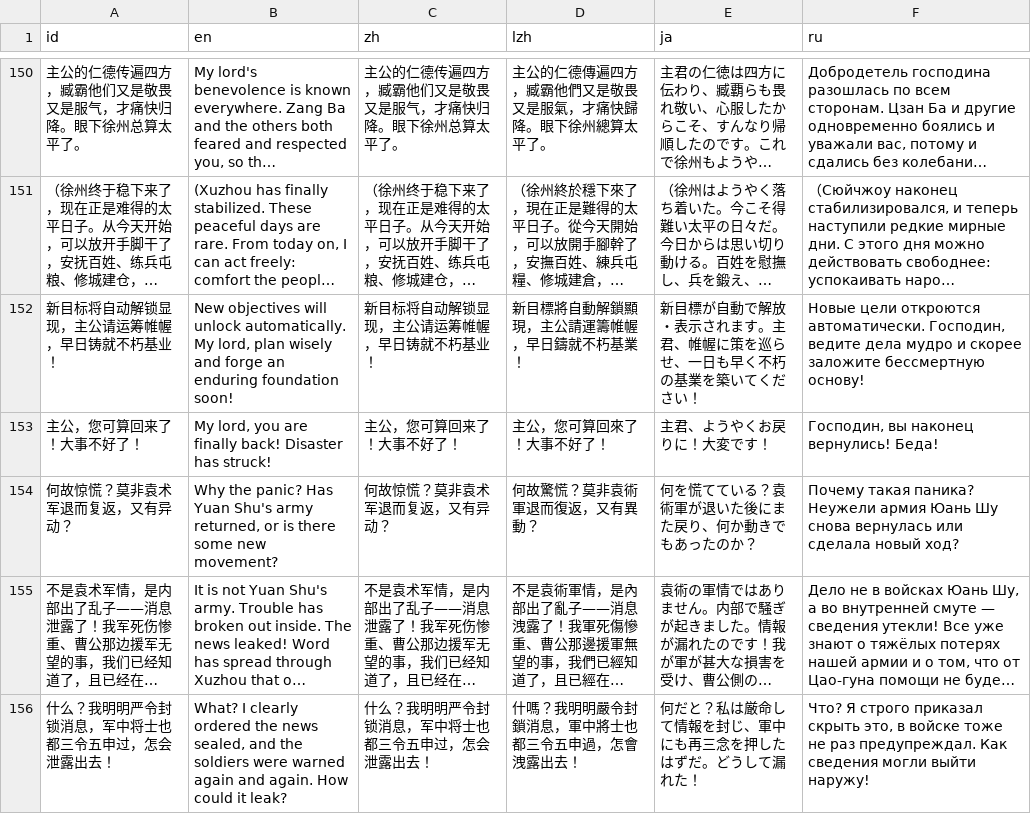
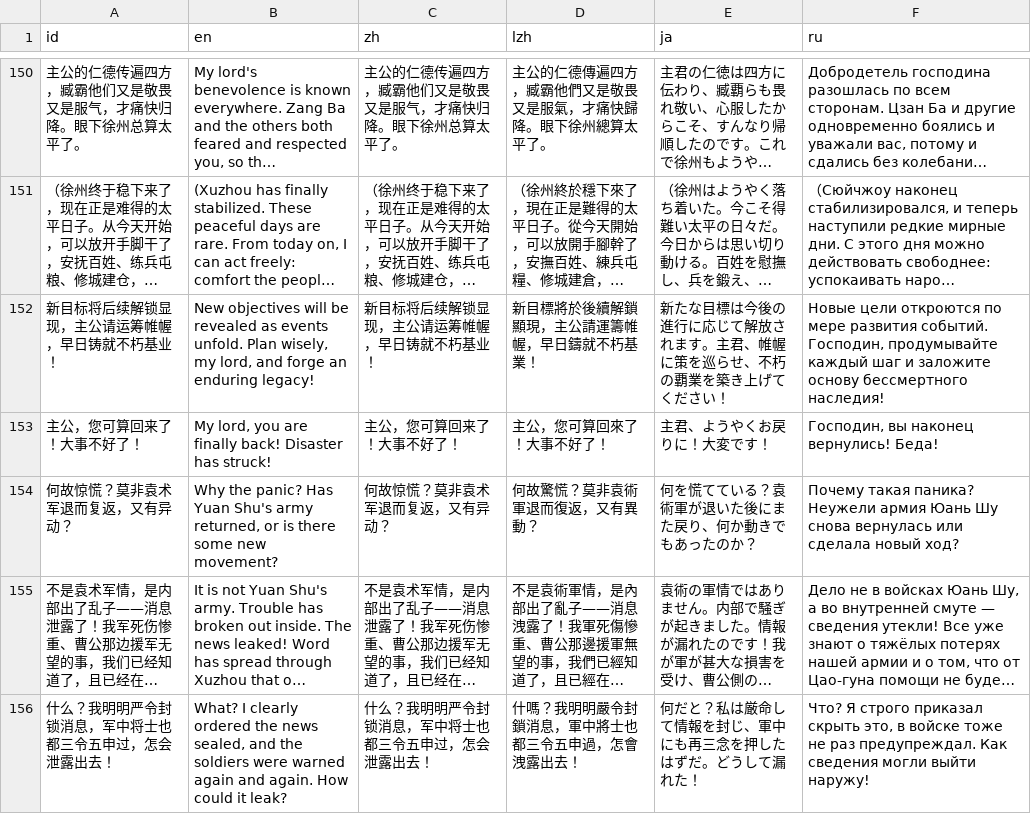
Before and after one commit to Drinkwang/threekindom, a CSV file: Asset/language/data2.csv, drawn as a sheet; only a part is shown, gaps mark what is left out; long unchanged cells end in …; the diff names each change by its address in the sheet, - before the commit and + after, or states it on an @@ line.

```diff
--- a/Asset/language/data2.csv
+++ b/Asset/language/data2.csv
-A152 (id): 新目标将自动解锁显现，主公请运筹帷幄，早日铸就不朽基业！
+A152 (id): 新目标将后续解锁显现，主公请运筹帷幄，早日铸就不朽基业！
-B152 (en): …objectives will unlock automatically. My lord, plan wisely and forge an enduring foundation soon!
+B152 (en): …objectives will be revealed as events unfold. Plan wisely, my lord, and forge an enduring legacy!
-C152 (zh): 新目标将自动解锁显现，主公请运筹帷幄，早日铸就不朽基业！
+C152 (zh): 新目标将后续解锁显现，主公请运筹帷幄，早日铸就不朽基业！
-D152 (lzh): 新目標將自動解鎖顯現，主公請運籌帷幄，早日鑄就不朽基業！
+D152 (lzh): 新目標將於後續解鎖顯現，主公請運籌帷幄，早日鑄就不朽基業！
-E152 (ja): 新目標が自動で解放・表示されます。主君、帷幄に策を巡らせ、一日も早く不朽の基業を築いてくださ…
+E152 (ja): 新たな目標は今後の進行に応じて解放されます。主君、帷幄に策を巡らせ、不朽の覇業を築き上げてくださ…
-F152 (ru): …цели откроются автоматически. Господин, ведите дела мудро и скорее заложите бессмертную основу!
+F152 (ru): …цели откроются по мере развития событий. Господин, продумывайте каждый шаг и заложите основу бессмертного наследия!
```
Also changed, not shown: Asset/language/data3.csv, 5 other files.
